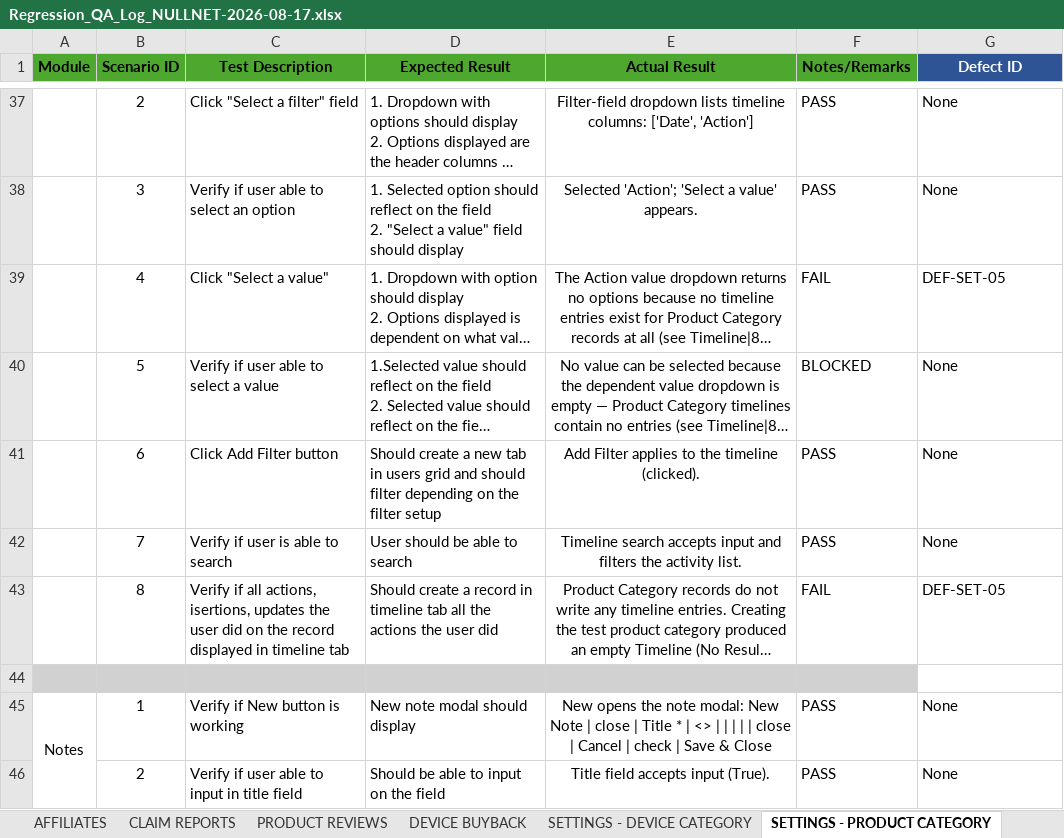
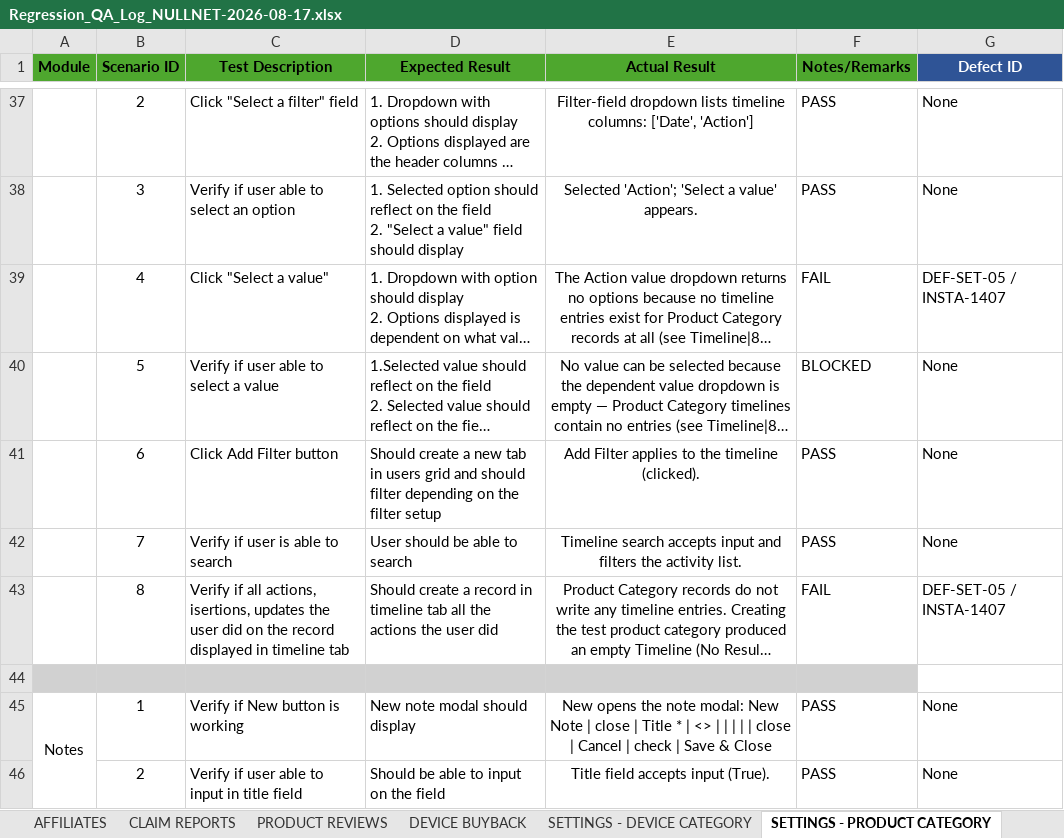
Before and after one commit to DNAMicro/pm-instaprotek, an Excel workbook: Insta-testing/Regression_QA_Log_NULLNET-2026-08-17.xlsx, sheet SETTINGS - PRODUCT CATEGORY, drawn as a sheet; only a part is shown, gaps mark what is left out; long unchanged cells end in …; values as stored, in another font and other column widths than the file's, no borders; conditional formats not drawn; the diff names each change by its address in the sheet, - before the commit and + after, or states it on an @@ line.

```diff
--- a/Insta-testing/Regression_QA_Log_NULLNET-2026-08-17.xlsx (sheet SETTINGS - PRODUCT CATEGORY)
+++ b/Insta-testing/Regression_QA_Log_NULLNET-2026-08-17.xlsx (sheet SETTINGS - PRODUCT CATEGORY)
-G39 (Defect ID): DEF-SET-05
+G39 (Defect ID): DEF-SET-05 / INSTA-1407
-G43 (Defect ID): DEF-SET-05
+G43 (Defect ID): DEF-SET-05 / INSTA-1407
```
Also changed, not shown: sheet DEFECT LOG, sheet SETTINGS - COMPANY, sheet SETTINGS - REPAIR NETWORk, sheet SETTINGS - LANGUAGE, sheet USERS, sheet SETTINGS - DEVICE CATEGORY, 2 more sheets, 23 other files.
